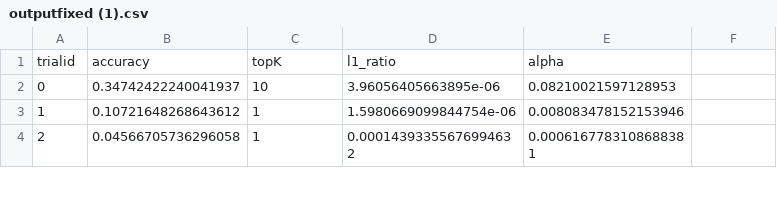
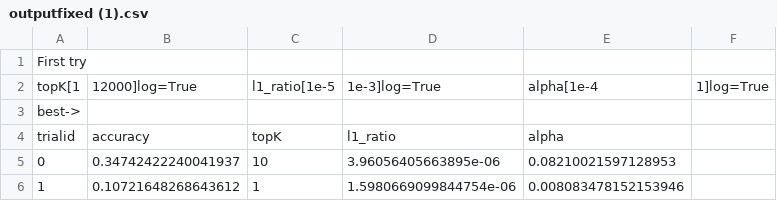
Before and after one commit to FrancescoZanella/RecSystems, a CSV file: MyTuning/Recall/SLIM/CutoffBugCorrected/outputfixed (1).csv, drawn as a sheet; only a part is shown; the shorter side is filled out with more unchanged rows.

Commit message:
Update outputfixed (1).csv

```diff
--- a/MyTuning/Recall/SLIM/CutoffBugCorrected/outputfixed (1).csv
+++ b/MyTuning/Recall/SLIM/CutoffBugCorrected/outputfixed (1).csv
@@ -1 +1,4 @@
+First try
+topK[1, 12000]log=True,l1_ratio[1e-5, 1e-3]log=True,alpha[1e-4, 1]log=True
+best->
 trialid,accuracy,topK,l1_ratio,alpha
```
